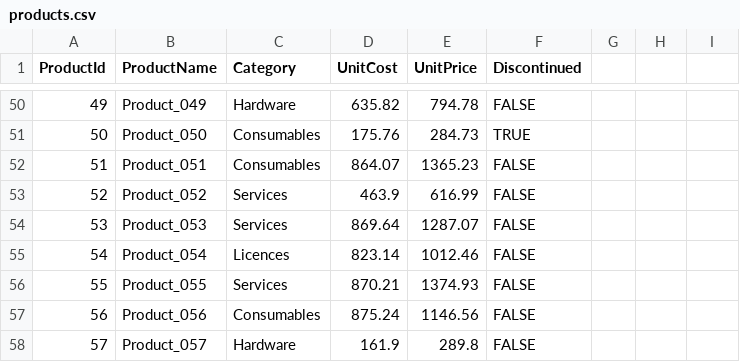
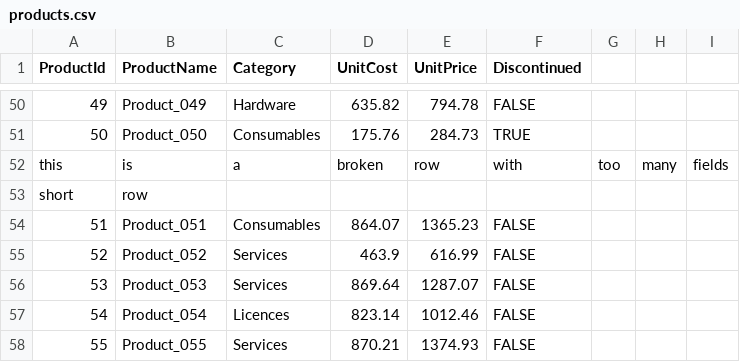
Before and after one commit to hpenumatsa/Thesis_testbed_data, a CSV file: products.csv, drawn as a sheet; only a part is shown, gaps mark what is left out; the shorter side is filled out with more unchanged rows; the diff names each change by its address in the sheet, - before the commit and + after, or states it on an @@ line.

Commit message:
INJ052 F04 TB03_Products - Inserted 2 malformed rows

```diff
--- a/products.csv
+++ b/products.csv
+row 52: this | is | a | broken | row | with | too | many | fields
+row 53: short | row
```
